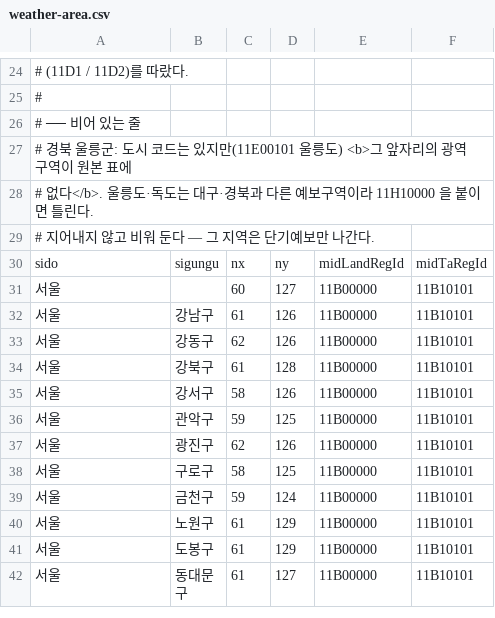
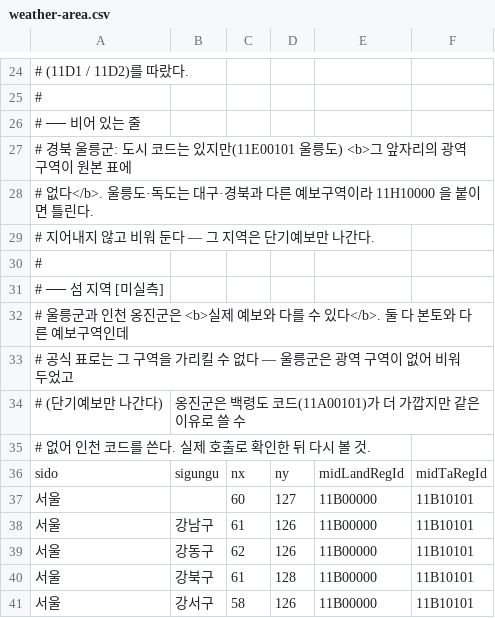
Before and after one commit to Yoon-Bin99/kickoff_be, a CSV file: src/main/resources/weather-area.csv, drawn as a sheet; only a part is shown, gaps mark what is left out; the shorter side is filled out with more unchanged rows.

```diff
--- a/src/main/resources/weather-area.csv
+++ b/src/main/resources/weather-area.csv
@@ -29,2 +29,8 @@
 #   지어내지 않고 비워 둔다 — 그 지역은 단기예보만 나간다.
+#
+# ── 섬 지역 [미실측]
+# 울릉군과 인천 옹진군은 <b>실제 예보와 다를 수 있다</b>. 둘 다 본토와 다른 예보구역인데
+#   공식 표로는 그 구역을 가리킬 수 없다 — 울릉군은 광역 구역이 없어 비워 두었고
+#   (단기예보만 나간다), 옹진군은 백령도 코드(11A00101)가 더 가깝지만 같은 이유로 쓸 수
+#   없어 인천 코드를 쓴다. 실제 호출로 확인한 뒤 다시 볼 것.
 sido,sigungu,nx,ny,midLandRegId,midTaRegId
```
